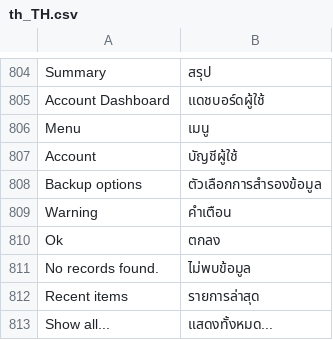
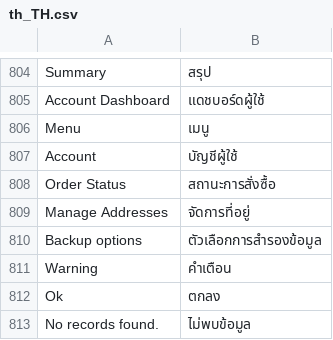
Before and after one commit to magento-l10n/language-th_TH, a CSV file: th_TH.csv, drawn as a sheet; only a part is shown, gaps mark what is left out; the shorter side is filled out with more unchanged rows; the diff names each change by its address in the sheet, - before the commit and + after, or states it on an @@ line.

Commit message:
Updating translations from Crowdin.

```diff
--- a/th_TH.csv
+++ b/th_TH.csv
+row 808: Order Status | สถานะการสั่งซื้อ
+row 809: Manage Addresses | จัดการที่อยู่
```
Also changed, not shown: 1 other file.
